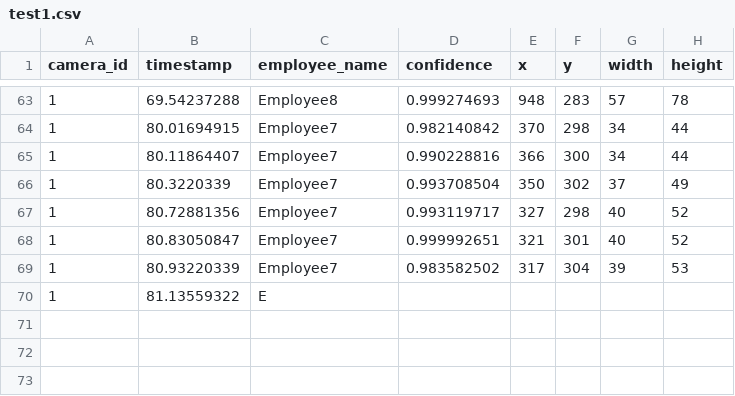
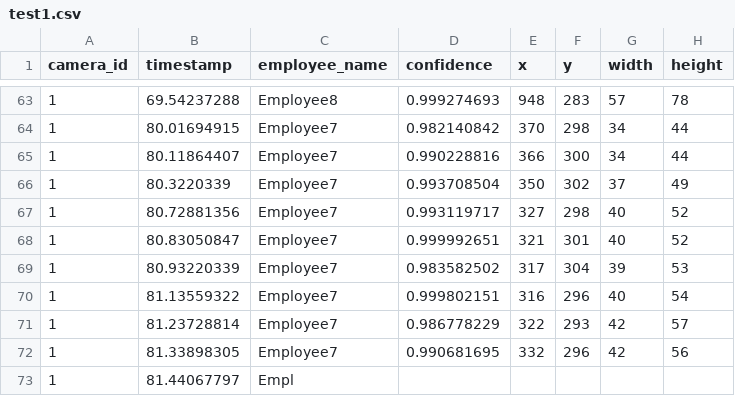
Before and after one commit to cinderellab/Vision-Based-Attendance-Tracker, a CSV file: Attendance_Logic_Module/test1.csv, drawn as a sheet; only a part is shown, gaps mark what is left out.

```diff
--- a/Attendance_Logic_Module/test1.csv
+++ b/Attendance_Logic_Module/test1.csv
@@ -69,2 +69,5 @@ camera_id,timestamp,employee_name,confidence,x,y,width,height
 1,80.93220339,Employee7,0.983582502,317,304,39,53
-1,81.13559322,E
+1,81.13559322,Employee7,0.999802151,316,296,40,54
+1,81.23728814,Employee7,0.986778229,322,293,42,57
+1,81.33898305,Employee7,0.990681695,332,296,42,56
+1,81.44067797,Empl
```
